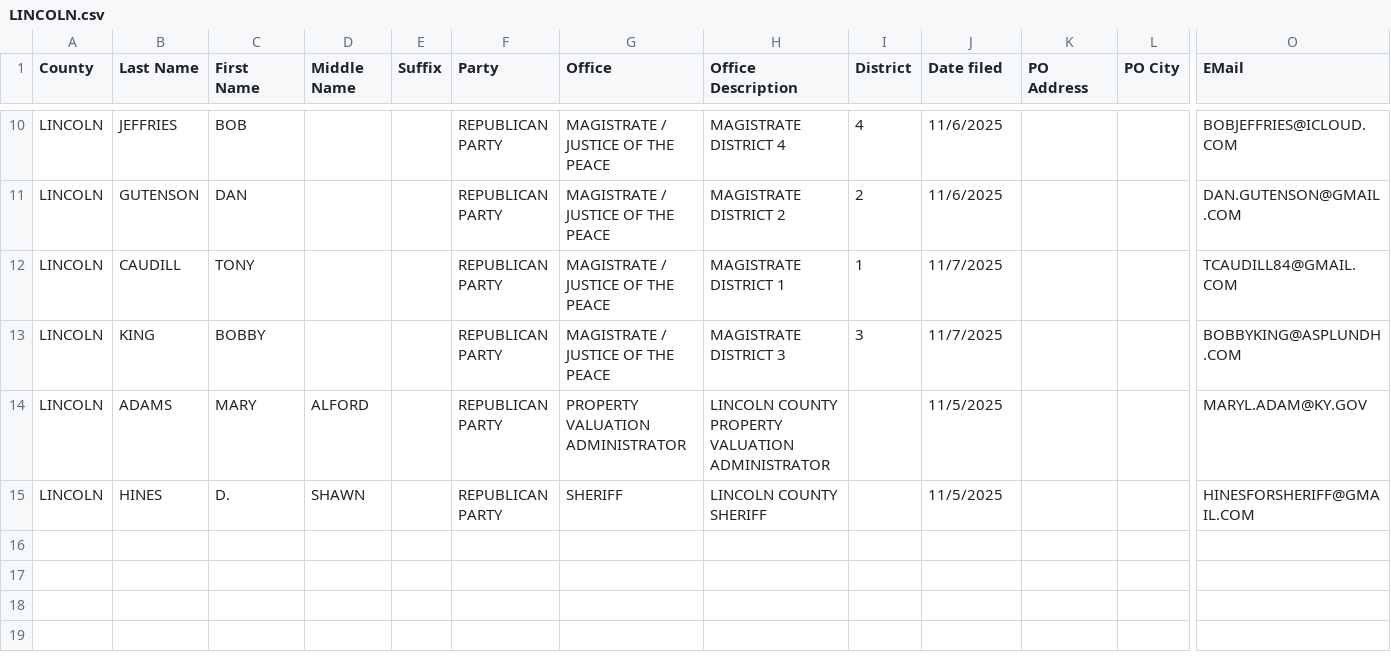
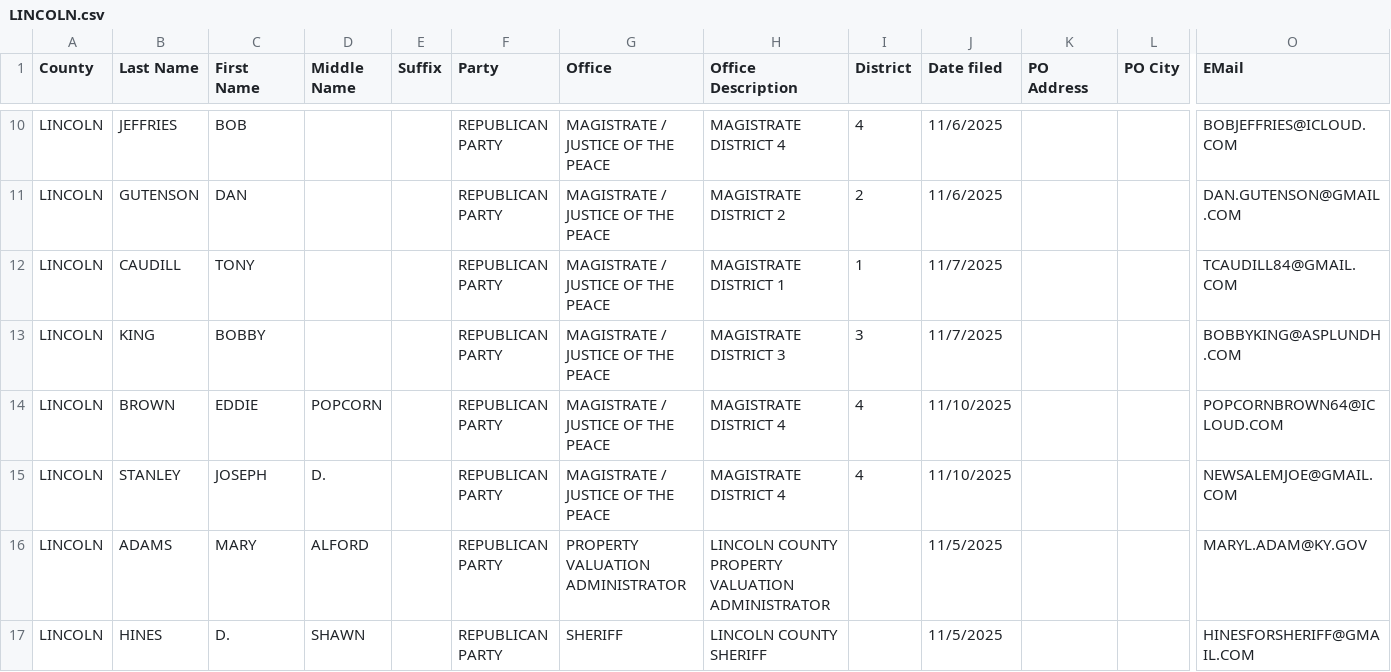
Before and after one commit to alexbkirk/county-candidate-filings, a CSV file: counties/LINCOLN.csv, drawn as a sheet; only a part is shown, gaps mark what is left out; rows hold the shown columns only; the diff names each change by its address in the sheet, - before the commit and + after, or states it on an @@ line.

Commit message:
Update counties/LINCOLN.csv from latest KY SOS export

```diff
--- a/counties/LINCOLN.csv
+++ b/counties/LINCOLN.csv
+row 14: LINCOLN | BROWN | EDDIE | POPCORN |  | REPUBLICAN PARTY | MAGISTRATE / JUSTICE OF THE PEACE | MAGISTRATE DISTRICT 4 | 4 | 11/10/2025 |  |  | POPCORNBROWN64@ICLOUD.COM
+row 15: LINCOLN | STANLEY | JOSEPH | D. |  | REPUBLICAN PARTY | MAGISTRATE / JUSTICE OF THE PEACE | MAGISTRATE DISTRICT 4 | 4 | 11/10/2025 |  |  | NEWSALEMJOE@GMAIL.COM
```
